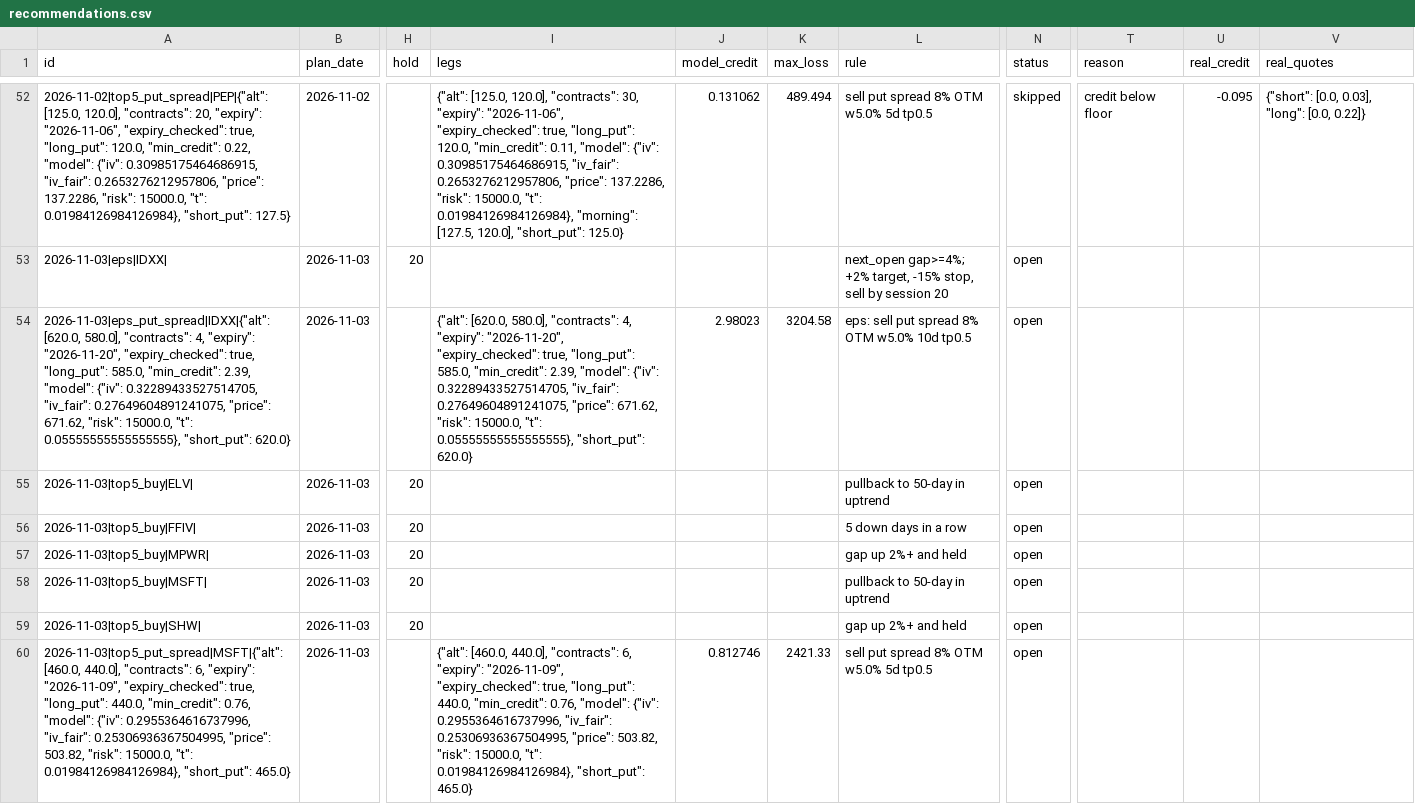
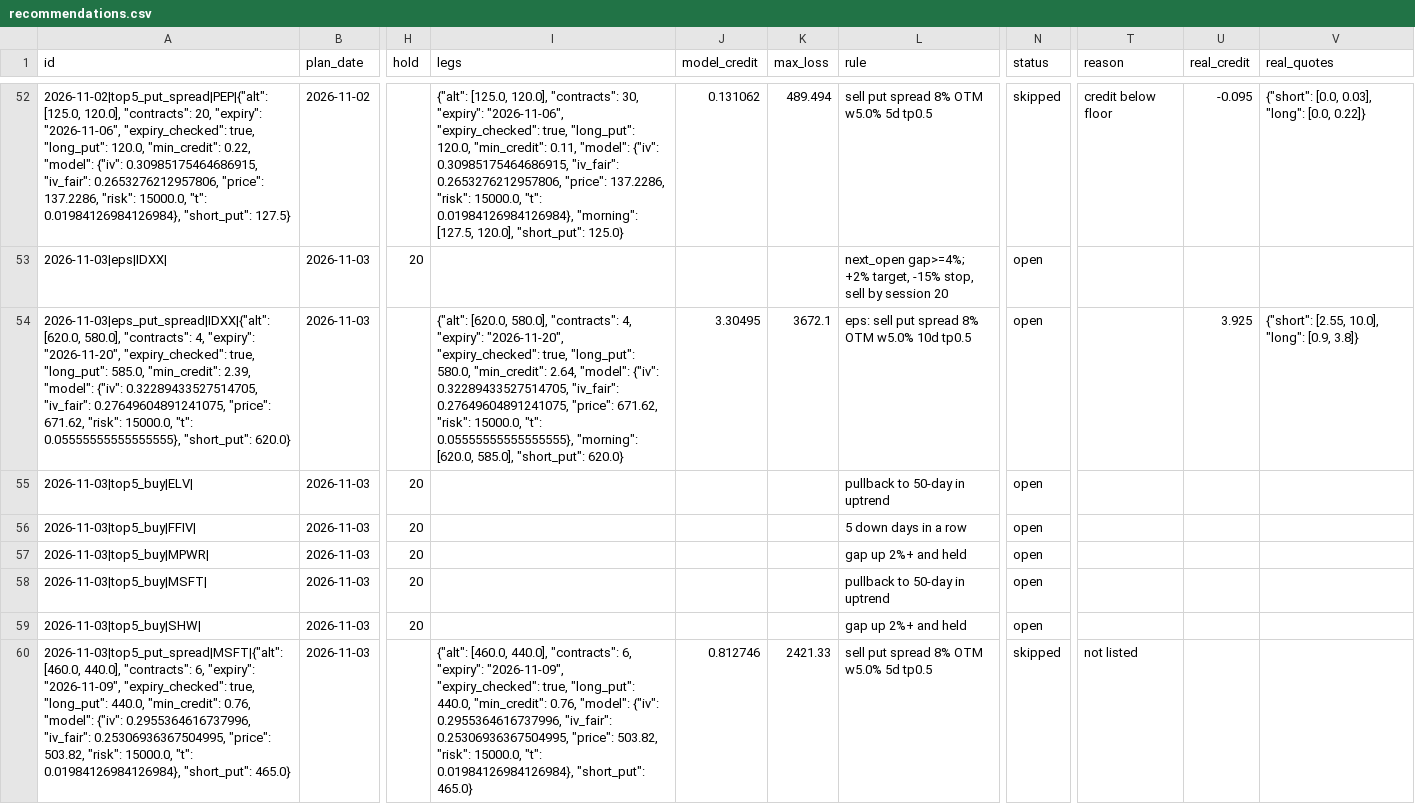
Before and after one commit to koltonandrew62/FinGPT, a CSV file: schwab_trader/results/journal/recommendations.csv, drawn as a sheet; only a part is shown, gaps mark what is left out; the diff names each change by its address in the sheet, - before the commit and + after, or states it on an @@ line.

```diff
--- a/schwab_trader/results/journal/recommendations.csv
+++ b/schwab_trader/results/journal/recommendations.csv
-I54 (legs): …true, "long_put": 585.0, "min_credit": 2.39, "model": {"iv": 0.32289433527514705, "iv_fair": 0.27649604891241075, "price": 671.62, "risk": 15000.0, "t": 0.05555555555555555}, "short_put": 620.0}
+I54 (legs): …true, "long_put": 580.0, "min_credit": 2.64, "model": {"iv": 0.32289433527514705, "iv_fair": 0.27649604891241075, "price": 671.62, "risk": 15000.0, "t": 0.05555555555555555}, "morning": [620.0, 585.0], "short_put": 620.0}
-J54 (model_credit): 2.98023
+J54 (model_credit): 3.30495
-K54 (max_loss): 3204.58
+K54 (max_loss): 3672.1
-U54 (real_credit): (empty)
+U54 (real_credit): 3.925
-V54 (real_quotes): (empty)
+V54 (real_quotes): {"short": [2.55, 10.0], "long": [0.9, 3.8]}
-N60 (status): open
+N60 (status): skipped
-T60 (reason): (empty)
+T60 (reason): not listed
```
